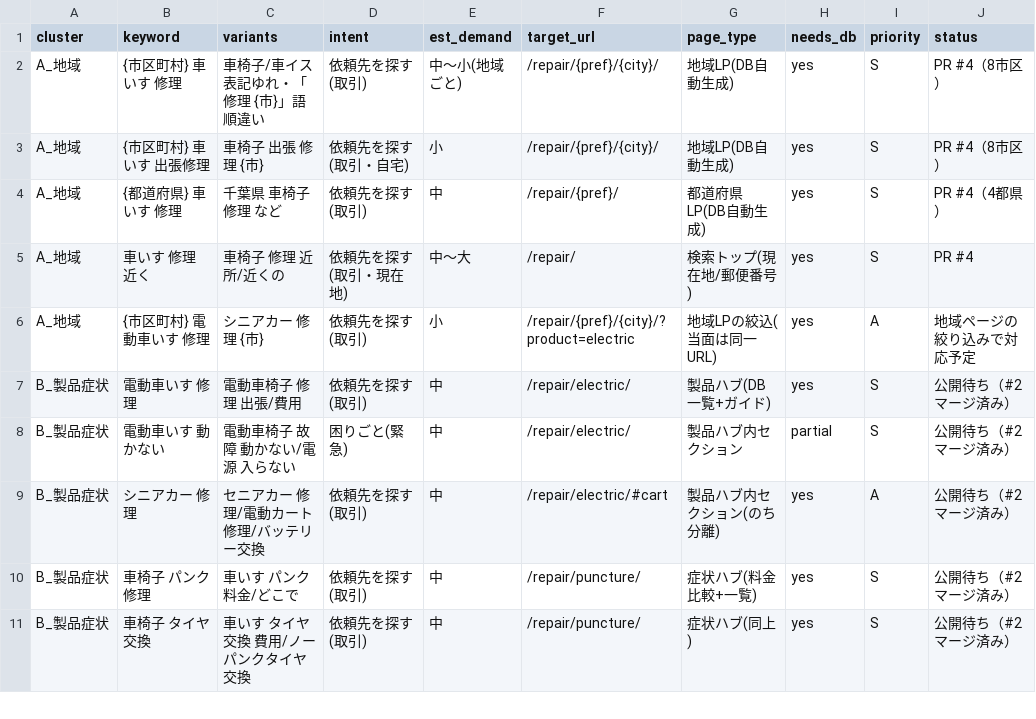
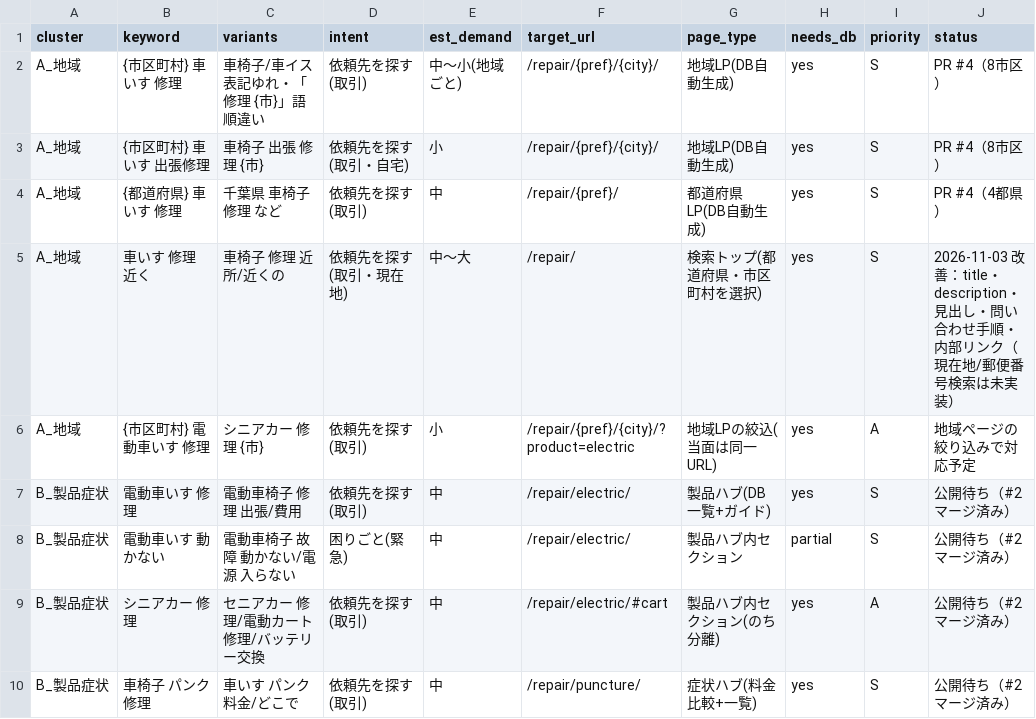
Before and after one commit to NORI-silver/wheelchair-lp, a CSV file: docs/seo/keyword-map.csv, drawn as a sheet; only a part is shown; the shorter side is filled out with more unchanged rows.

```diff
--- a/docs/seo/keyword-map.csv
+++ b/docs/seo/keyword-map.csv
@@ -4,3 +4,3 @@ A_地域,{市区町村} 車いす 出張修理,車椅子 出張 修理 {市},依
 A_地域,{都道府県} 車いす 修理,千葉県 車椅子 修理 など,依頼先を探す(取引),中,/repair/{pref}/,都道府県LP(DB自動生成),yes,S,PR #4（4都県）
-A_地域,車いす 修理 近く,車椅子 修理 近所/近くの,依頼先を探す(取引・現在地),中〜大,/repair/,検索トップ(現在地/郵便番号),yes,S,PR #4
+A_地域,車いす 修理 近く,車椅子 修理 近所/近くの,依頼先を探す(取引・現在地),中〜大,/repair/,検索トップ(都道府県・市区町村を選択),yes,S,2026-11-03 改善：title・description・見出し・問い合わせ手順・内部リンク（現在地/郵便番号検索は未実装）
 A_地域,{市区町村} 電動車いす 修理,シニアカー 修理 {市},依頼先を探す(取引),小,/repair/{pref}/{city}/?product=electric,地域LPの絞込(当面は同一URL),yes,A,地域ページの絞り込みで対応予定
```
Also changed, not shown: 5 other files.
